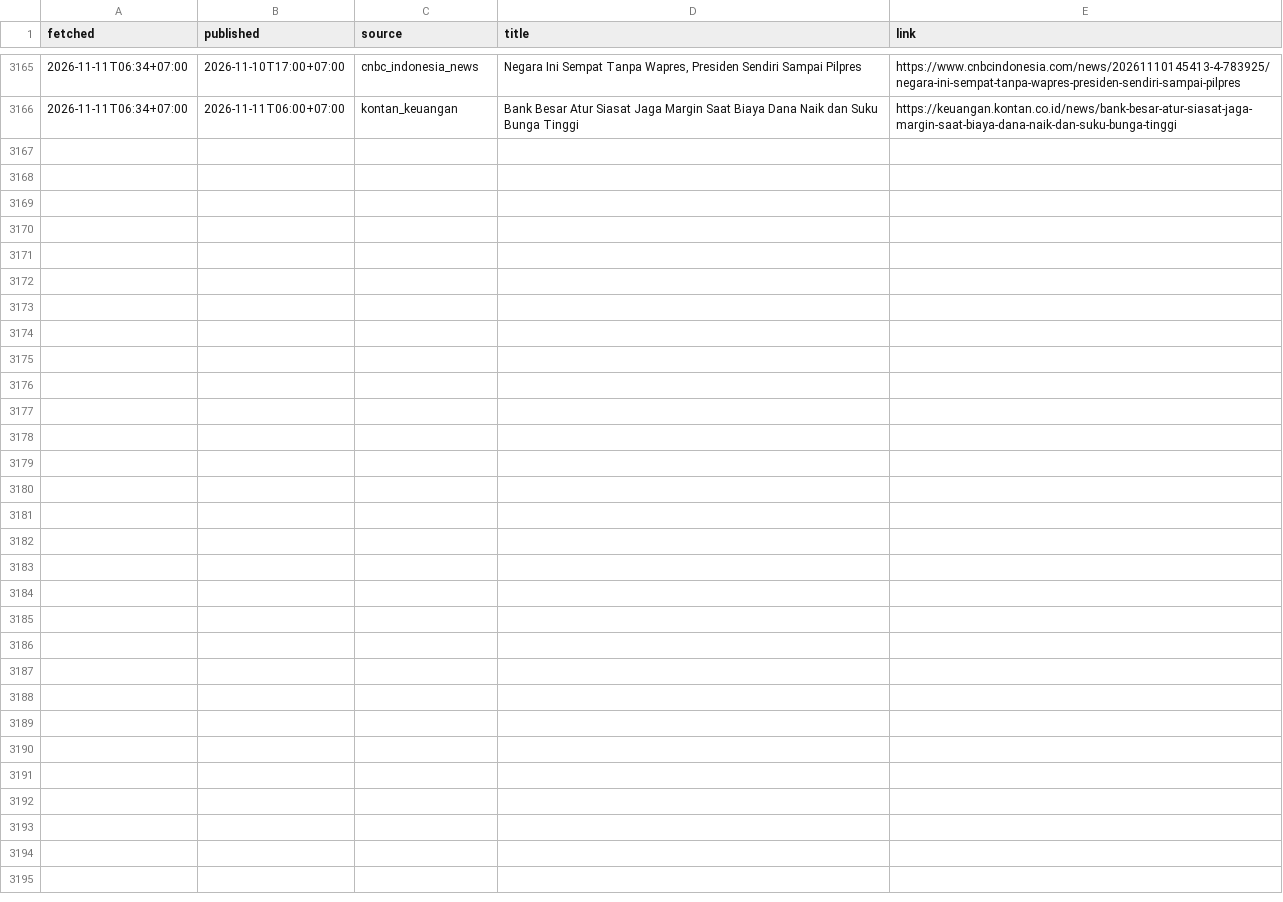
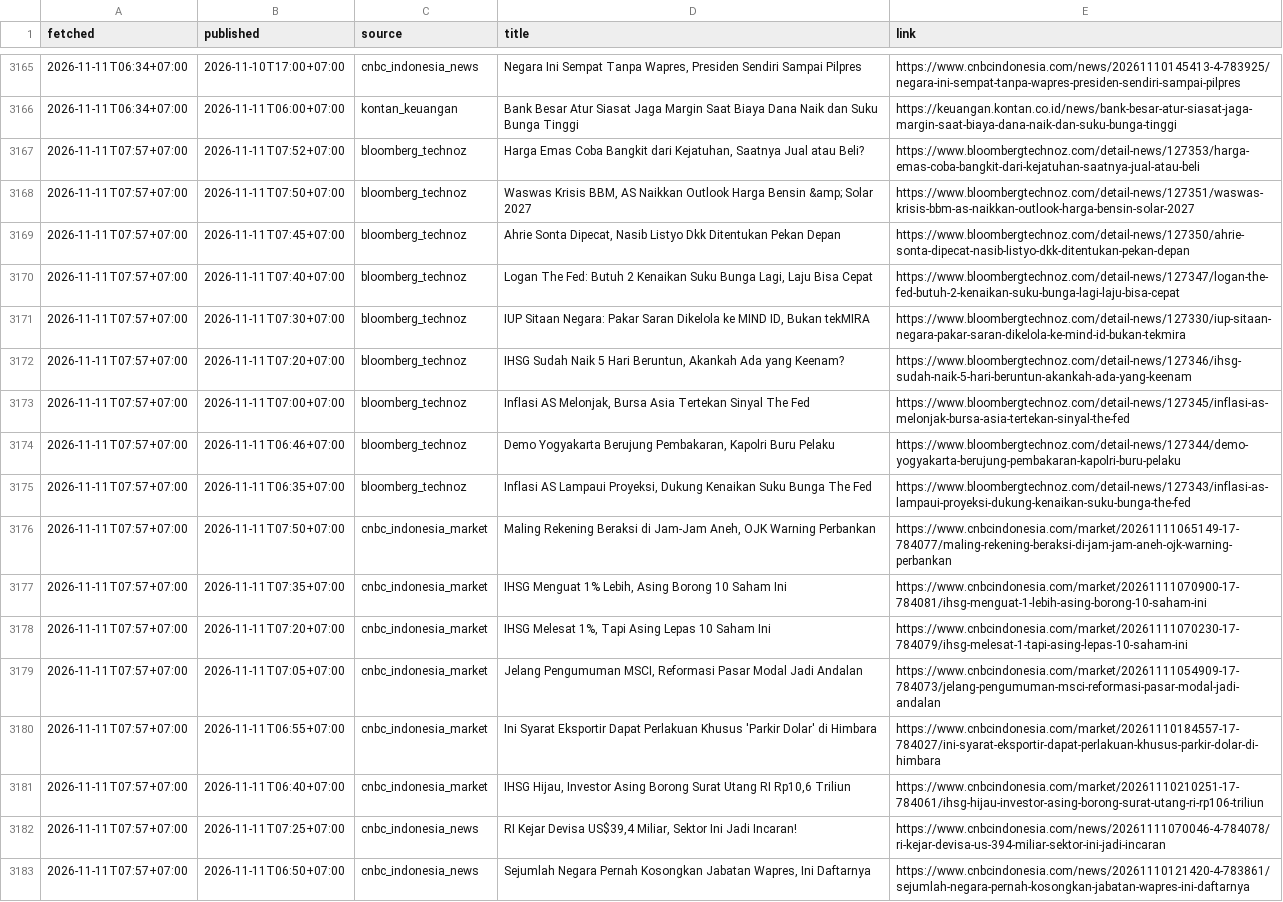
Before and after one commit to annas820/idx, a CSV file: news/2026-11.csv, drawn as a sheet; only a part is shown, gaps mark what is left out; the diff names each change by its address in the sheet, - before the commit and + after, or states it on an @@ line.

```diff
--- a/news/2026-11.csv
+++ b/news/2026-11.csv
+row 3167: 2026-11-11T07:57+07:00 | 2026-11-11T07:52+07:00 | bloomberg_technoz | Harga Emas Coba Bangkit dari Kejatuhan, Saatnya Jual atau Beli? | https://www.bloombergtechnoz.com/detail-news/127353/harga-emas-coba-bangkit-dari-kejatuhan-saatnya-jual-atau-beli
+row 3168: 2026-11-11T07:57+07:00 | 2026-11-11T07:50+07:00 | bloomberg_technoz | Waswas Krisis BBM, AS Naikkan Outlook Harga Bensin &amp; Solar 2027 | https://www.bloombergtechnoz.com/detail-news/127351/waswas-krisis-bbm-as-naikkan-outlook-harga-bensin-solar-2027
+row 3169: 2026-11-11T07:57+07:00 | 2026-11-11T07:45+07:00 | bloomberg_technoz | Ahrie Sonta Dipecat, Nasib Listyo Dkk Ditentukan Pekan Depan | https://www.bloombergtechnoz.com/detail-news/127350/ahrie-sonta-dipecat-nasib-listyo-dkk-ditentukan-pekan-depan
+row 3170: 2026-11-11T07:57+07:00 | 2026-11-11T07:40+07:00 | bloomberg_technoz | Logan The Fed: Butuh 2 Kenaikan Suku Bunga Lagi, Laju Bisa Cepat | https://www.bloombergtechnoz.com/detail-news/127347/logan-the-fed-butuh-2-kenaikan-suku-bunga-lagi-laju-bisa-cepat
+row 3171: 2026-11-11T07:57+07:00 | 2026-11-11T07:30+07:00 | bloomberg_technoz | IUP Sitaan Negara: Pakar Saran Dikelola ke MIND ID, Bukan tekMIRA | https://www.bloombergtechnoz.com/detail-news/127330/iup-sitaan-negara-pakar-saran-dikelola-ke-mind-id-bukan-tekmira
+row 3172: 2026-11-11T07:57+07:00 | 2026-11-11T07:20+07:00 | bloomberg_technoz | IHSG Sudah Naik 5 Hari Beruntun, Akankah Ada yang Keenam? | https://www.bloombergtechnoz.com/detail-news/127346/ihsg-sudah-naik-5-hari-beruntun-akankah-ada-yang-keenam
+row 3173: 2026-11-11T07:57+07:00 | 2026-11-11T07:00+07:00 | bloomberg_technoz | Inflasi AS Melonjak, Bursa Asia Tertekan Sinyal The Fed | https://www.bloombergtechnoz.com/detail-news/127345/inflasi-as-melonjak-bursa-asia-tertekan-sinyal-the-fed
+row 3174: 2026-11-11T07:57+07:00 | 2026-11-11T06:46+07:00 | bloomberg_technoz | Demo Yogyakarta Berujung Pembakaran, Kapolri Buru Pelaku | https://www.bloombergtechnoz.com/detail-news/127344/demo-yogyakarta-berujung-pembakaran-kapolri-buru-pelaku
+row 3175: 2026-11-11T07:57+07:00 | 2026-11-11T06:35+07:00 | bloomberg_technoz | Inflasi AS Lampaui Proyeksi, Dukung Kenaikan Suku Bunga The Fed | https://www.bloombergtechnoz.com/detail-news/127343/inflasi-as-lampaui-proyeksi-dukung-kenaikan-suku-bunga-the-fed
+row 3176: 2026-11-11T07:57+07:00 | 2026-11-11T07:50+07:00 | cnbc_indonesia_market | Maling Rekening Beraksi di Jam-Jam Aneh, OJK Warning Perbankan | https://www.cnbcindonesia.com/market/20261111065149-17-784077/maling-rekening-beraksi-di-jam-jam-aneh-ojk-warning-perbankan
+row 3177: 2026-11-11T07:57+07:00 | 2026-11-11T07:35+07:00 | cnbc_indonesia_market | IHSG Menguat 1% Lebih, Asing Borong 10 Saham Ini | https://www.cnbcindonesia.com/market/20261111070900-17-784081/ihsg-menguat-1-lebih-asing-borong-10-saham-ini
+row 3178: 2026-11-11T07:57+07:00 | 2026-11-11T07:20+07:00 | cnbc_indonesia_market | IHSG Melesat 1%, Tapi Asing Lepas 10 Saham Ini | https://www.cnbcindonesia.com/market/20261111070230-17-784079/ihsg-melesat-1-tapi-asing-lepas-10-saham-ini
+row 3179: 2026-11-11T07:57+07:00 | 2026-11-11T07:05+07:00 | cnbc_indonesia_market | Jelang Pengumuman MSCI, Reformasi Pasar Modal Jadi Andalan | https://www.cnbcindonesia.com/market/20261111054909-17-784073/jelang-pengumuman-msci-reformasi-pasar-modal-jadi-andalan
+row 3180: 2026-11-11T07:57+07:00 | 2026-11-11T06:55+07:00 | cnbc_indonesia_market | Ini Syarat Eksportir Dapat Perlakuan Khusus 'Parkir Dolar' di Himbara | https://www.cnbcindonesia.com/market/20261110184557-17-784027/ini-syarat-eksportir-dapat-perlakuan-khusus-parkir-dolar-di-himbara
+row 3181: 2026-11-11T07:57+07:00 | 2026-11-11T06:40+07:00 | cnbc_indonesia_market | IHSG Hijau, Investor Asing Borong Surat Utang RI Rp10,6 Triliun | https://www.cnbcindonesia.com/market/20261110210251-17-784061/ihsg-hijau-investor-asing-borong-surat-utang-ri-rp106-triliun
+row 3182: 2026-11-11T07:57+07:00 | 2026-11-11T07:25+07:00 | cnbc_indonesia_news | RI Kejar Devisa US$39,4 Miliar, Sektor Ini Jadi Incaran! | https://www.cnbcindonesia.com/news/20261111070046-4-784078/ri-kejar-devisa-us-394-miliar-sektor-ini-jadi-incaran
+row 3183: 2026-11-11T07:57+07:00 | 2026-11-11T06:50+07:00 | cnbc_indonesia_news | Sejumlah Negara Pernah Kosongkan Jabatan Wapres, Ini Daftarnya | https://www.cnbcindonesia.com/news/20261110121420-4-783861/sejumlah-negara-pernah-kosongkan-jabatan-wapres-ini-daftarnya
```
Also changed, not shown: 2 other files.
